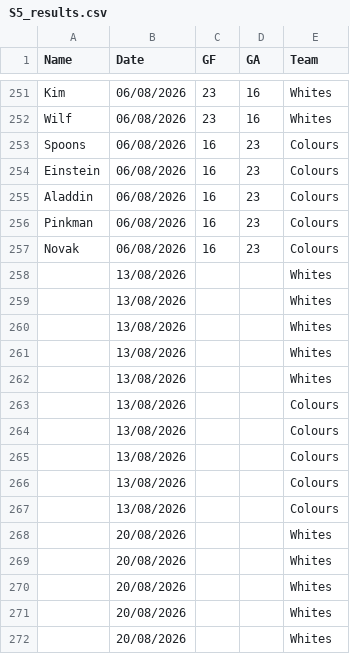
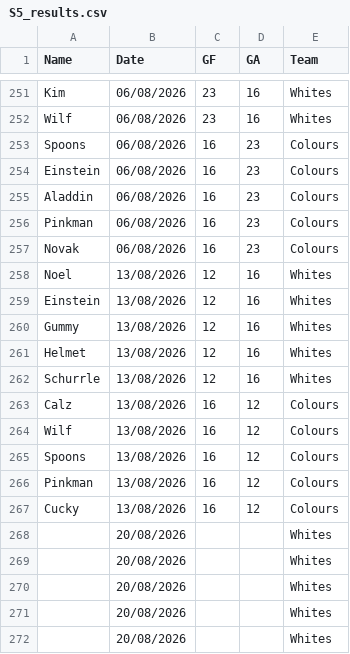
Before and after one commit to Deadlocked2/football_table, a CSV file: data/S5_results.csv, drawn as a sheet; only a part is shown, gaps mark what is left out; removed rows and columns are numbered as before the commit, all else as after; the diff names each change by its address in the sheet, - before the commit and + after, or states it on an @@ line.

```diff
--- a/data/S5_results.csv
+++ b/data/S5_results.csv
-row 258:  | 13/08/2026 |  |  | Whites
-row 259:  | 13/08/2026 |  |  | Whites
-row 260:  | 13/08/2026 |  |  | Whites
-row 261:  | 13/08/2026 |  |  | Whites
-row 262:  | 13/08/2026 |  |  | Whites
-row 263:  | 13/08/2026 |  |  | Colours
-row 264:  | 13/08/2026 |  |  | Colours
-row 265:  | 13/08/2026 |  |  | Colours
-row 266:  | 13/08/2026 |  |  | Colours
-row 267:  | 13/08/2026 |  |  | Colours
+row 258: Noel | 13/08/2026 | 12 | 16 | Whites
+row 259: Einstein | 13/08/2026 | 12 | 16 | Whites
+row 260: Gummy | 13/08/2026 | 12 | 16 | Whites
+row 261: Helmet | 13/08/2026 | 12 | 16 | Whites
+row 262: Schurrle | 13/08/2026 | 12 | 16 | Whites
+row 263: Calz | 13/08/2026 | 16 | 12 | Colours
+row 264: Wilf | 13/08/2026 | 16 | 12 | Colours
+row 265: Spoons | 13/08/2026 | 16 | 12 | Colours
+row 266: Pinkman | 13/08/2026 | 16 | 12 | Colours
+row 267: Cucky | 13/08/2026 | 16 | 12 | Colours
```
Also changed, not shown: 1 other file.
